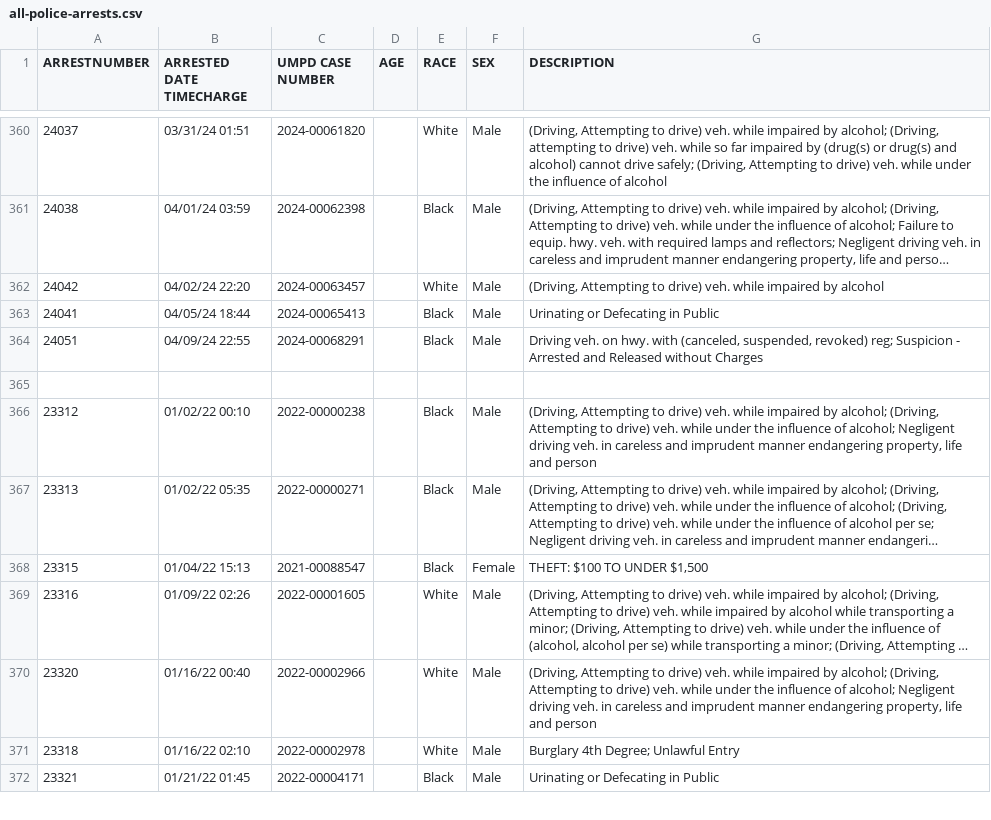
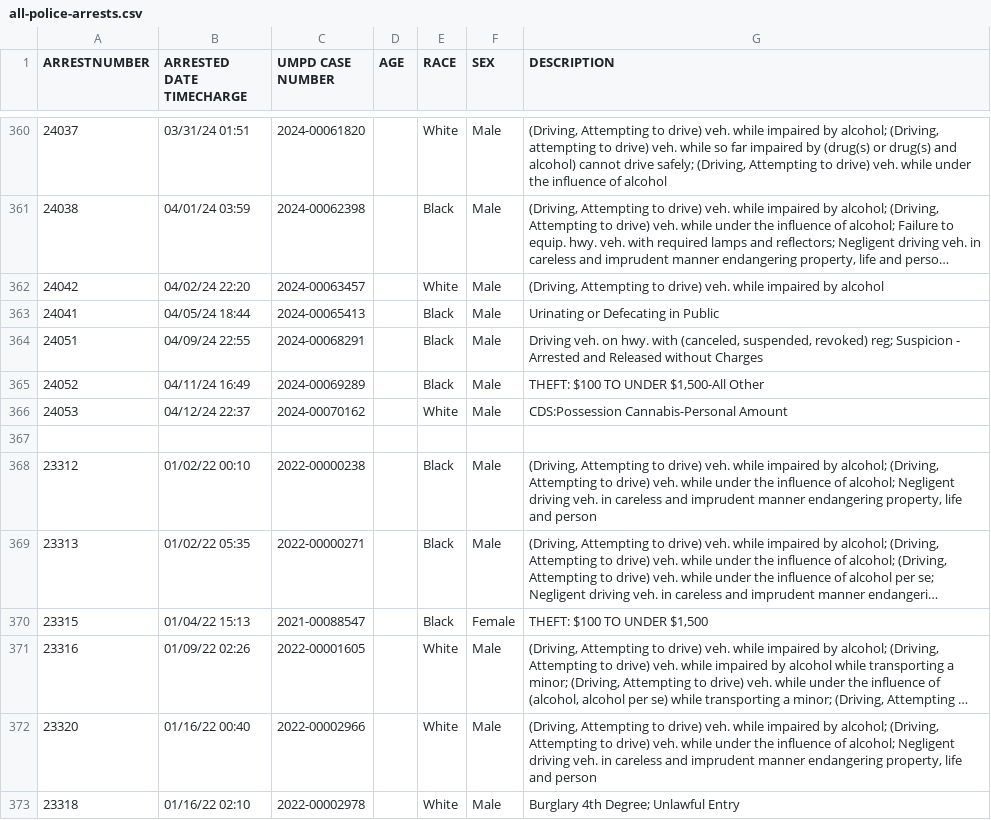
Before and after one commit to rachelmarconi/na-gov-upgrade, a CSV file: data/all-police-arrests.csv, drawn as a sheet; only a part is shown, gaps mark what is left out; the shorter side is filled out with more unchanged rows; long unchanged cells end in ….

```diff
--- a/data/all-police-arrests.csv
+++ b/data/all-police-arrests.csv
@@ -364,2 +364,4 @@ ARRESTNUMBER,ARRESTED DATE TIMECHARGE,UMPD CASE NUMBER,AGE,RACE,SEX,DESCRIPTION
 24051,04/09/24 22:55,2024-00068291,,Black,Male,"Driving veh. on hwy. with (canceled, suspended, revoked) reg; Suspicion - Arrested and Released without Charges"
+24052,04/11/24 16:49,2024-00069289,,Black,Male,"THEFT: $100 TO UNDER $1,500-All Other"
+24053,04/12/24 22:37,2024-00070162,,White,Male,CDS:Possession Cannabis-Personal Amount
 ,,,,,,
```
Also changed, not shown: data/new_cases.csv, 2 other files.
